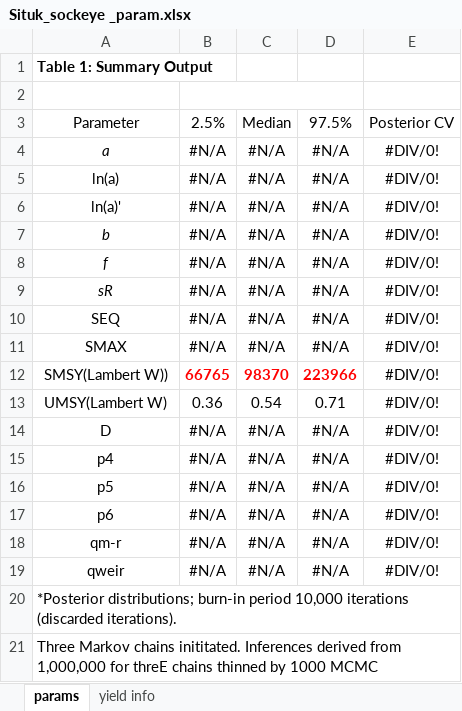
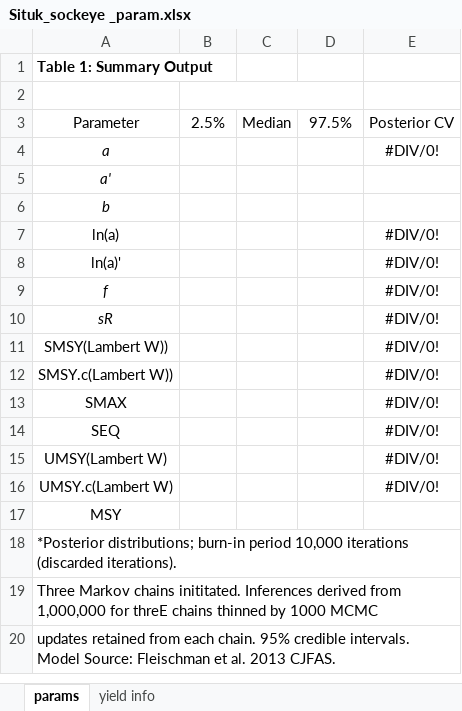
Before and after one commit to commfish/Situk_sockeye, an Excel workbook: output/Situk_sockeye _param.xlsx, sheet params, drawn as a sheet; only a part is shown; the shorter side is filled out with more unchanged rows; values as stored, in another font and other column widths than the file's, no borders; removed rows and columns are numbered as before the commit, all else as after; the diff names each change by its address in the sheet, - before the commit and + after, or states it on an @@ line.

```diff
--- a/output/Situk_sockeye _param.xlsx (sheet params)
+++ b/output/Situk_sockeye _param.xlsx (sheet params)
-B4: #N/A
+B4: (empty)
-C4: #N/A
+C4: (empty)
-D4: #N/A
+D4: (empty)
+row 5: a'
+row 6: b
-B7:B8: #N/A
+B7:B8: (empty)
-C7:C8: #N/A
+C7:C8: (empty)
-D7:D8: #N/A
+D7:D8: (empty)
-row 7: b | #N/A | #N/A | #N/A | #DIV/0!
-B9:B10: #N/A
+B9:B10: (empty)
-C9:C10: #N/A
+C9:C10: (empty)
-D9:D10: #N/A
+D9:D10: (empty)
-row 10: SEQ | #N/A | #N/A | #N/A | #DIV/0!
-row 11: SMAX | #N/A | #N/A | #N/A | #DIV/0!
-B11: 66765
+B11: (empty)
-C11: 98370
+C11: (empty)
-D11: 223966
+D11: (empty)
+row 12: SMSY.c(Lambert W)) |  |  |  | #DIV/0!
+row 13: SMAX |  |  |  | #DIV/0!
+row 14: SEQ |  |  |  | #DIV/0!
-B15: 0.36
+B15: (empty)
-C15: 0.54
+C15: (empty)
-D15: 0.71
+D15: (empty)
-row 14: D | #N/A | #N/A | #N/A | #DIV/0!
-row 15: p4 | #N/A | #N/A | #N/A | #DIV/0!
-row 16: p5 | #N/A | #N/A | #N/A | #DIV/0!
-row 17: p6 | #N/A | #N/A | #N/A | #DIV/0!
-row 18: qm-r | #N/A | #N/A | #N/A | #DIV/0!
-row 19: qweir | #N/A | #N/A | #N/A | #DIV/0!
+row 16: UMSY.c(Lambert W) |  |  |  | #DIV/0!
+row 17: MSY
```
Also changed, not shown: formulas that keep their value, 30 other files.
